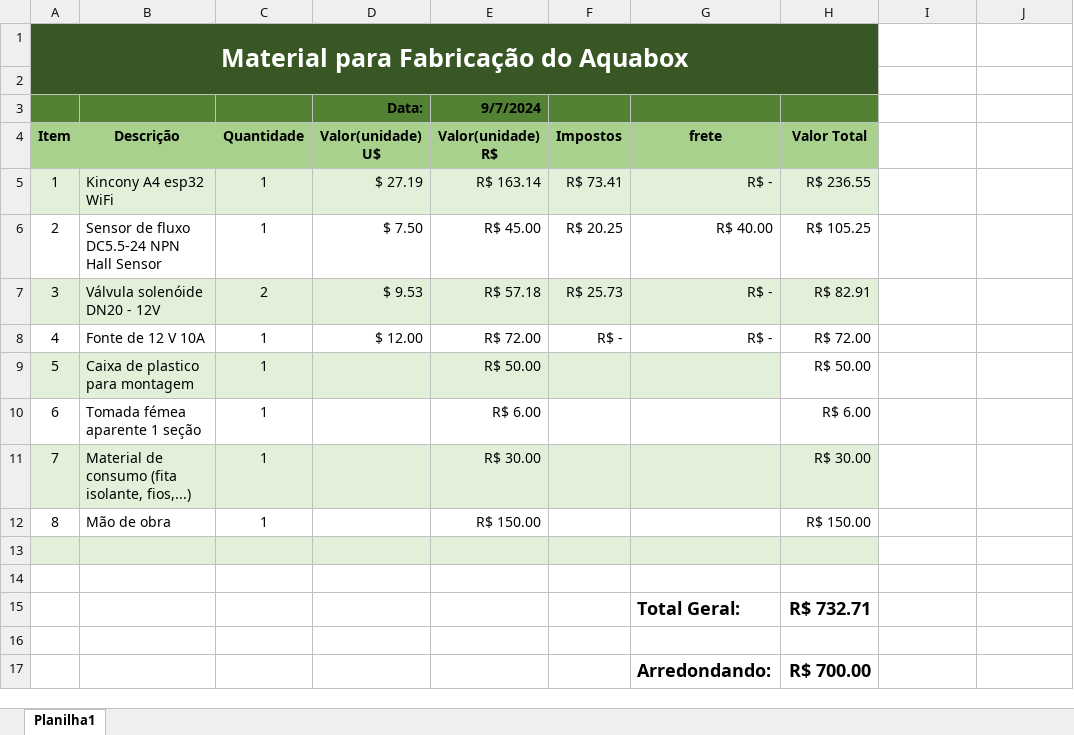
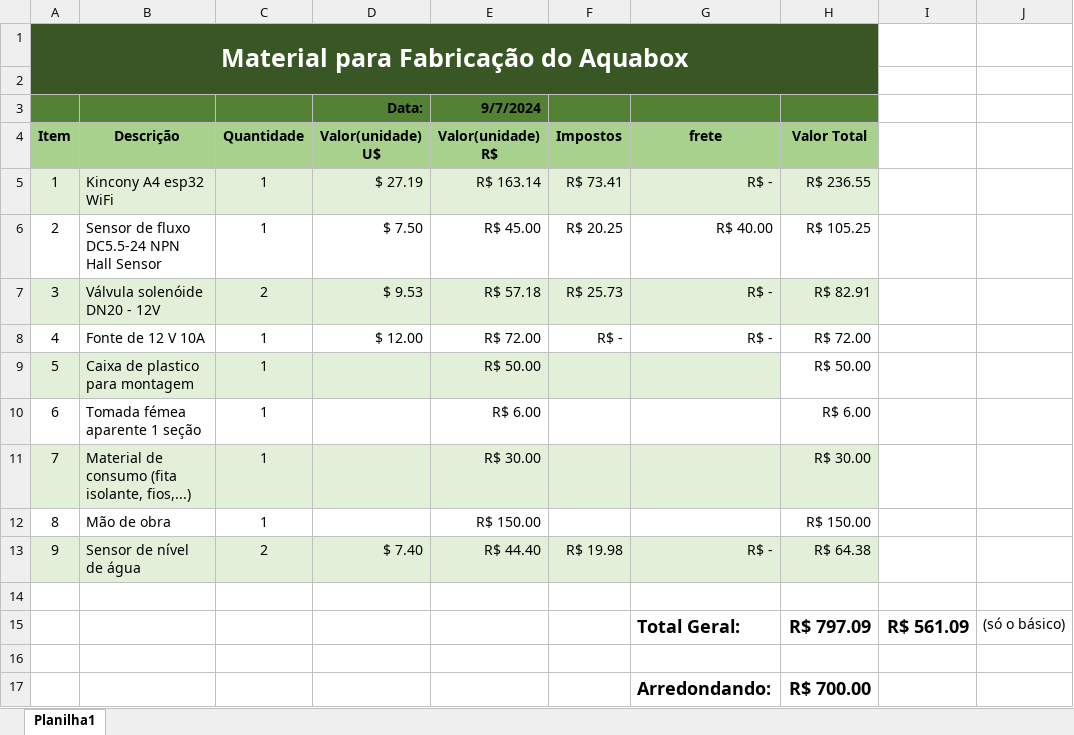
Before and after one commit to EngAdriano/AquaboxEsp32, an Excel workbook: Hardware/ListaDeMateriais.xlsx, sheet Planilha1, drawn as a sheet; values as stored, in another font and other column widths than the file's, no borders; removed rows and columns are numbered as before the commit, all else as after; the diff names each change by its address in the sheet, - before the commit and + after, or states it on an @@ line.

Commit message:
Update ListaDeMateriais.xlsx
Lista de materiais

```diff
--- a/Hardware/ListaDeMateriais.xlsx (sheet Planilha1)
+++ b/Hardware/ListaDeMateriais.xlsx (sheet Planilha1)
+row 13: 9 | Sensor de nível de água | 2 | $ 7.40 | R$ 44.40 | R$ 19.98 | R$ - | R$ 64.38
-A14:H14 fill: #E2F0D9
+A14:H14 fill: none
-row 15: (empty)
+row 15:  |  |  |  |  |  | Total Geral: | R$ 797.09 | R$ 561.09 | (só o básico)
-row 15:  |  |  |  |  |  | Total Geral: | R$ 732.71
```
